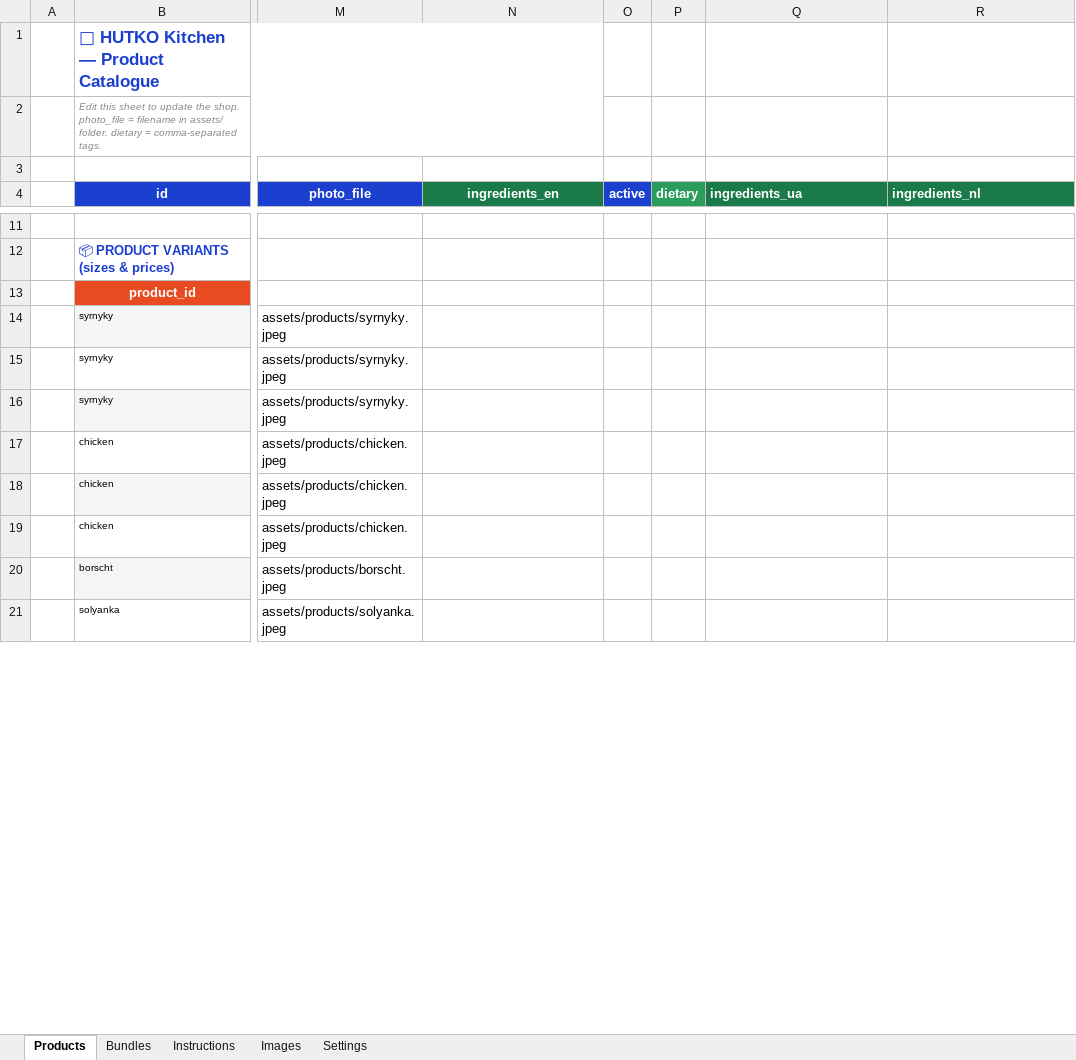
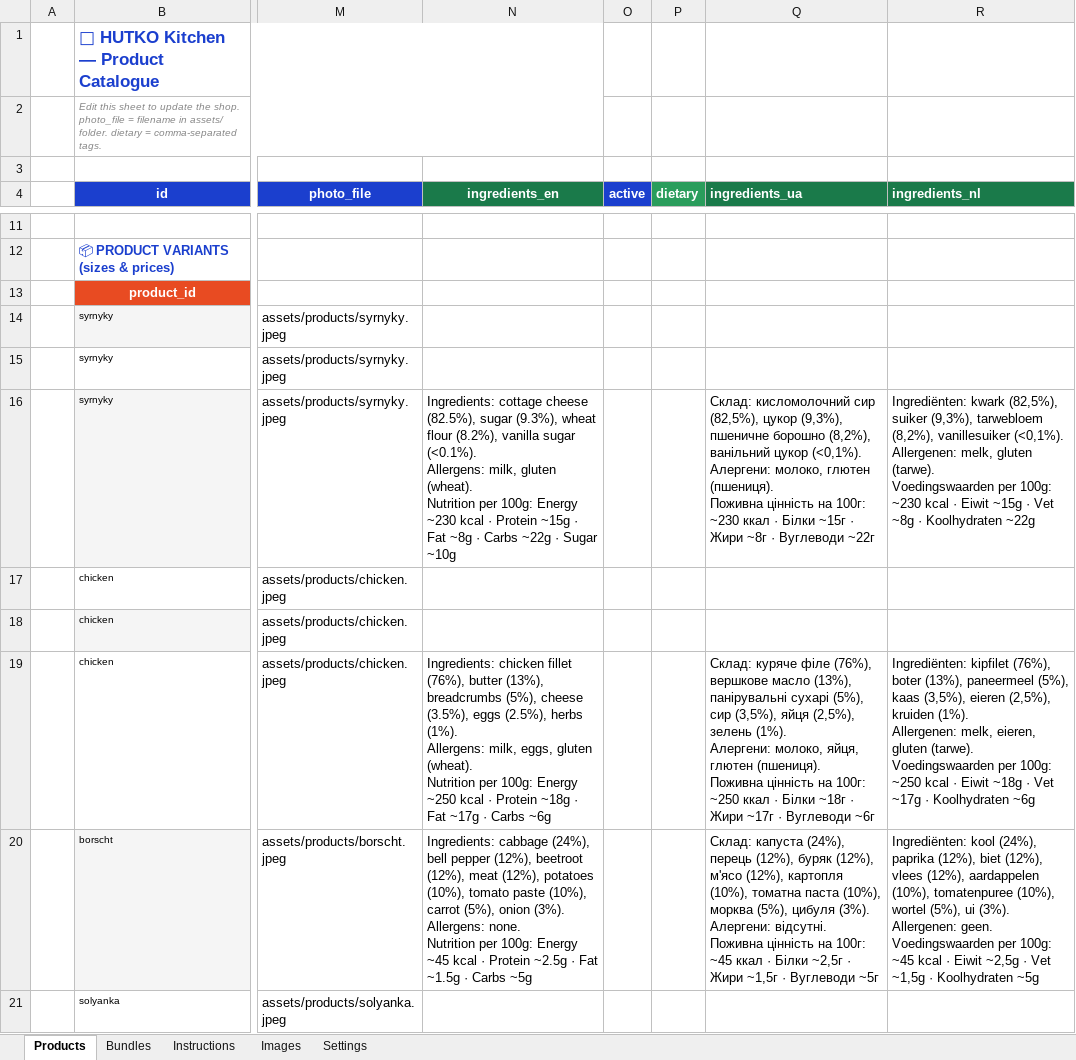
Before and after one commit to anastasiia-gif/HUTKO-kitchen, an Excel workbook: backend/hutko_shop.xlsx, sheet Products, drawn as a sheet; only a part is shown, gaps mark what is left out; values as stored, in another font and other column widths than the file's, no borders; ↵ is a line break in a cell; the diff covers the shown part only; the diff names each change by its address in the sheet, - before the commit and + after, or states it on an @@ line.

```diff
--- a/backend/hutko_shop.xlsx (sheet Products)
+++ b/backend/hutko_shop.xlsx (sheet Products)
-N16 (ingredients_en): (empty)
+N16 (ingredients_en): Ingredients: cottage cheese (82.5%), sugar (9.3%), wheat flour (8.2%), vanilla sugar (<0.1%). ↵ Allergens: milk, gluten (wheat). ↵ Nutrition per 100g: Energy ~230 kcal · Protein ~15g · Fat ~8g · Carbs ~22g · Sugar ~10g
-Q16 (ingredients_ua): (empty)
+Q16 (ingredients_ua): Склад: кисломолочний сир (82,5%), цукор (9,3%), пшеничне борошно (8,2%), ванільний цукор (<0,1%). ↵ Алергени: молоко, глютен (пшениця). ↵ Поживна цінність на 100г: ~230 ккал · Білки ~15г · Жири ~8г · Вуглеводи ~22г
-R16 (ingredients_nl): (empty)
+R16 (ingredients_nl): Ingrediënten: kwark (82,5%), suiker (9,3%), tarwebloem (8,2%), vanillesuiker (<0,1%). ↵ Allergenen: melk, gluten (tarwe). ↵ Voedingswaarden per 100g: ~230 kcal · Eiwit ~15g · Vet ~8g · Koolhydraten ~22g
-N19 (ingredients_en): (empty)
+N19 (ingredients_en): Ingredients: chicken fillet (76%), butter (13%), breadcrumbs (5%), cheese (3.5%), eggs (2.5%), herbs (1%). ↵ Allergens: milk, eggs, gluten (wheat). ↵ Nutrition per 100g: Energy ~250 kcal · Protein ~18g · Fat ~17g · Carbs ~6g
-Q19 (ingredients_ua): (empty)
+Q19 (ingredients_ua): Склад: куряче філе (76%), вершкове масло (13%), панірувальні сухарі (5%), сир (3,5%), яйця (2,5%), зелень (1%). ↵ Алергени: молоко, яйця, глютен (пшениця). ↵ Поживна цінність на 100г: ~250 ккал · Білки ~18г · Жири ~17г · Вуглеводи ~6г
-R19 (ingredients_nl): (empty)
+R19 (ingredients_nl): Ingrediënten: kipfilet (76%), boter (13%), paneermeel (5%), kaas (3,5%), eieren (2,5%), kruiden (1%). ↵ Allergenen: melk, eieren, gluten (tarwe). ↵ Voedingswaarden per 100g: ~250 kcal · Eiwit ~18g · Vet ~17g · Koolhydraten ~6g
-N20 (ingredients_en): (empty)
+N20 (ingredients_en): Ingredients: cabbage (24%), bell pepper (12%), beetroot (12%), meat (12%), potatoes (10%), tomato paste (10%), carrot (5%), onion (3%). ↵ Allergens: none. ↵ Nutrition per 100g: Energy ~45 kcal · Protein ~2.5g · Fat ~1.5g · Carbs ~5g
-Q20 (ingredients_ua): (empty)
+Q20 (ingredients_ua): Склад: капуста (24%), перець (12%), буряк (12%), м'ясо (12%), картопля (10%), томатна паста (10%), морква (5%), цибуля (3%). ↵ Алергени: відсутні. ↵ Поживна цінність на 100г: ~45 ккал · Білки ~2,5г · Жири ~1,5г · Вуглеводи ~5г
-R20 (ingredients_nl): (empty)
+R20 (ingredients_nl): Ingrediënten: kool (24%), paprika (12%), biet (12%), vlees (12%), aardappelen (10%), tomatenpuree (10%), wortel (5%), ui (3%). ↵ Allergenen: geen. ↵ Voedingswaarden per 100g: ~45 kcal · Eiwit ~2,5g · Vet ~1,5g · Koolhydraten ~5g
```
Also changed, not shown: 6 edited cells elsewhere in this sheet, 3 other files.
